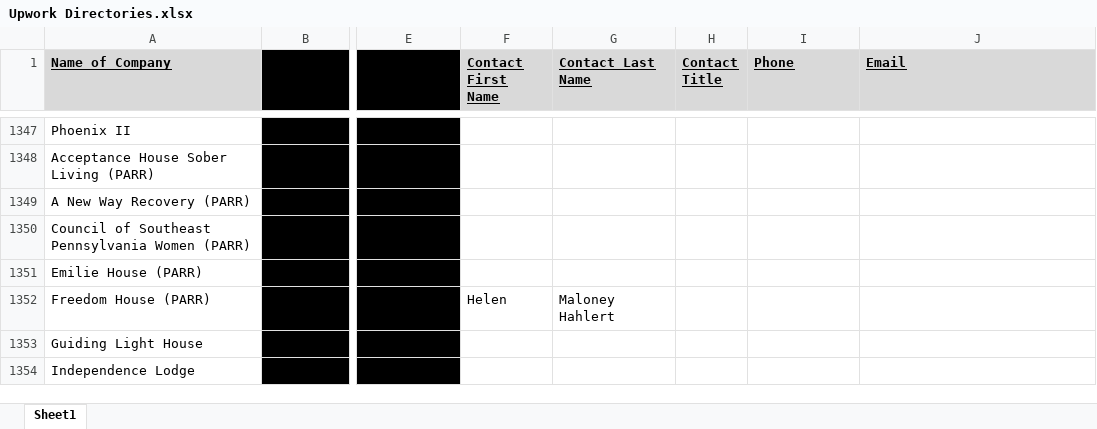
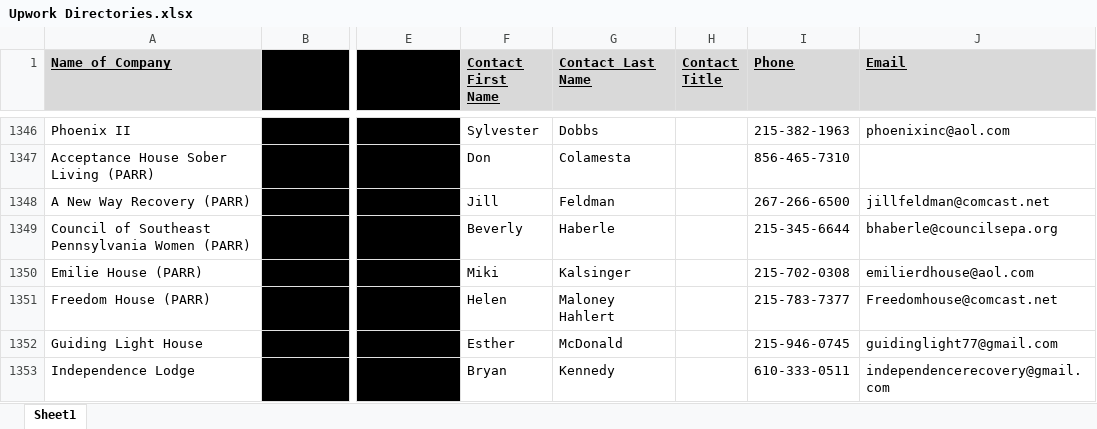
Before and after one commit to shivam01990/Eva-scrapper, an Excel workbook: Upwork Directories.xlsx, sheet Sheet1, drawn as a sheet; only a part is shown, gaps mark what is left out; values as stored, in another font and other column widths than the file's, no borders; charts and pictures not drawn; addresses are those after the commit; the diff covers the shown part only; the diff names each change by its address in the sheet, - before the commit and + after, or states it on an @@ line.

```diff
--- a/Upwork Directories.xlsx (sheet Sheet1)
+++ b/Upwork Directories.xlsx (sheet Sheet1)
-F1346 (Contact First Name): (empty)
+F1346 (Contact First Name): Sylvester
-G1346 (Contact Last Name): (empty)
+G1346 (Contact Last Name): Dobbs
-I1346 (Phone): (empty)
+I1346 (Phone): 215-382-1963
-J1346 (Email): (empty)
+J1346 (Email): phoenixinc@aol.com
-F1347 (Contact First Name): (empty)
+F1347 (Contact First Name): Don
-G1347 (Contact Last Name): (empty)
+G1347 (Contact Last Name): Colamesta
-I1347 (Phone): (empty)
+I1347 (Phone): 856-465-7310
-F1348 (Contact First Name): (empty)
+F1348 (Contact First Name): Jill
-G1348 (Contact Last Name): (empty)
+G1348 (Contact Last Name): Feldman
-I1348 (Phone): (empty)
+I1348 (Phone): 267-266-6500
-J1348 (Email): (empty)
+J1348 (Email): jillfeldman@comcast.net
-F1349 (Contact First Name): (empty)
+F1349 (Contact First Name): Beverly
-G1349 (Contact Last Name): (empty)
+G1349 (Contact Last Name): Haberle
-I1349 (Phone): (empty)
+I1349 (Phone): 215-345-6644
-J1349 (Email): (empty)
+J1349 (Email): bhaberle@councilsepa.org
-F1350 (Contact First Name): (empty)
+F1350 (Contact First Name): Miki
-G1350 (Contact Last Name): (empty)
+G1350 (Contact Last Name): Kalsinger
-I1350 (Phone): (empty)
+I1350 (Phone): 215-702-0308
-J1350 (Email): (empty)
+J1350 (Email): emilierdhouse@aol.com
-I1351 (Phone): (empty)
+I1351 (Phone): 215-783-7377
-J1351 (Email): (empty)
+J1351 (Email): Freedomhouse@comcast.net
-F1352 (Contact First Name): (empty)
+F1352 (Contact First Name): Esther
-G1352 (Contact Last Name): (empty)
+G1352 (Contact Last Name): McDonald
-I1352 (Phone): (empty)
+I1352 (Phone): 215-946-0745
-J1352 (Email): (empty)
+J1352 (Email): guidinglight77@gmail.com
-F1353 (Contact First Name): (empty)
+F1353 (Contact First Name): Bryan
-G1353 (Contact Last Name): (empty)
+G1353 (Contact Last Name): Kennedy
-I1353 (Phone): (empty)
+I1353 (Phone): 610-333-0511
-J1353 (Email): (empty)
+J1353 (Email): independencerecovery@gmail.com
```
Also changed, not shown: 4 added rows, 4 removed rows and 623 edited cells elsewhere in this sheet.
